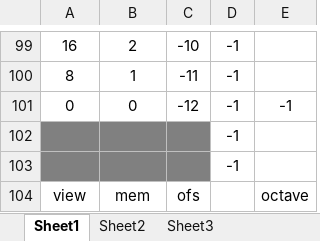
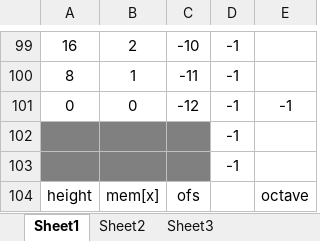
Before and after one commit to TheHaruking/gba_de_ensou, an Excel workbook: key84.xlsx, sheet Sheet1, drawn as a sheet; only a part is shown, gaps mark what is left out; values as stored, in another font and other column widths than the file's, no borders; conditional formats not drawn; the diff names each change by its address in the sheet, - before the commit and + after, or states it on an @@ line.

```diff
--- a/key84.xlsx (sheet Sheet1)
+++ b/key84.xlsx (sheet Sheet1)
-A104: view
+A104: height
-B104: mem
+B104: mem[x]
```
Also changed, not shown: 3 other files.
